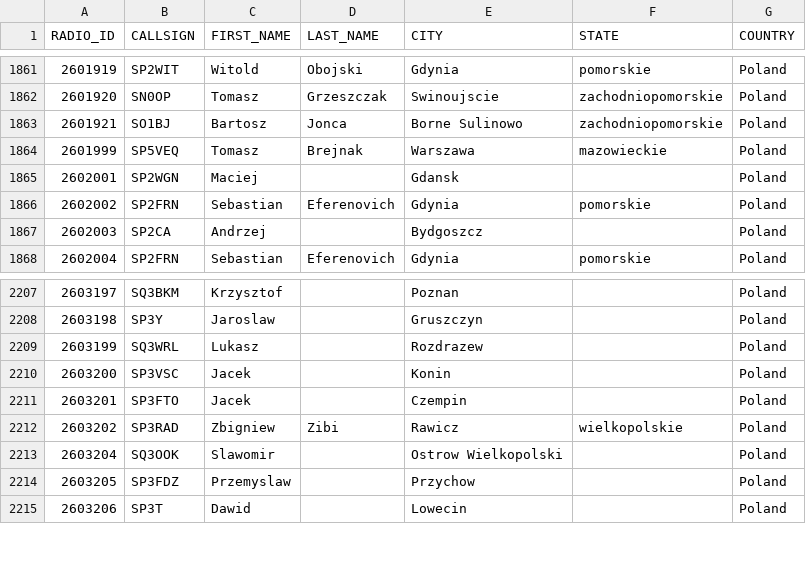
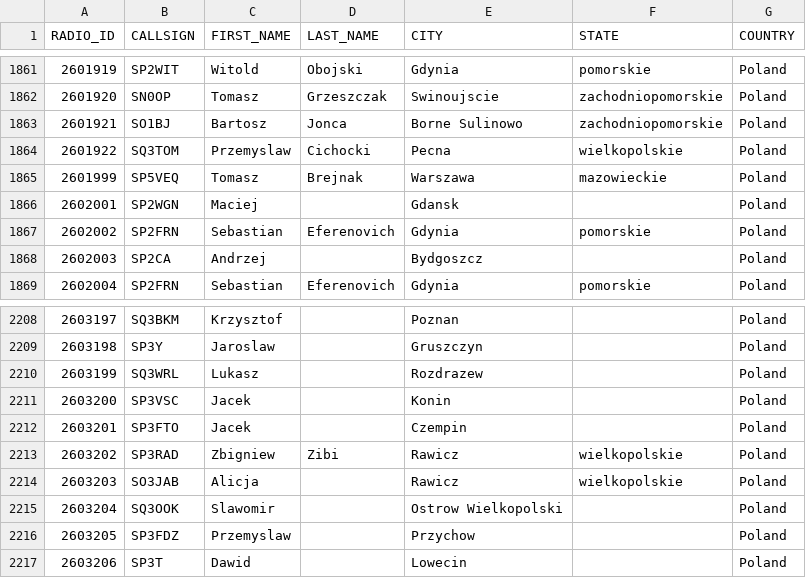
Before and after one commit to walczakkamil/dmr_users, a CSV file: user_PL_wo_diacritics.csv, drawn as a sheet; only a part is shown, gaps mark what is left out; the diff names each change by its address in the sheet, - before the commit and + after, or states it on an @@ line.

Commit message:
Updated: 2023-08-15-01-00

```diff
--- a/user_PL_wo_diacritics.csv
+++ b/user_PL_wo_diacritics.csv
+row 1864: 2601922 | SQ3TOM | Przemyslaw | Cichocki | Pecna | wielkopolskie | Poland
+row 2214: 2603203 | SO3JAB | Alicja |  | Rawicz | wielkopolskie | Poland
```
